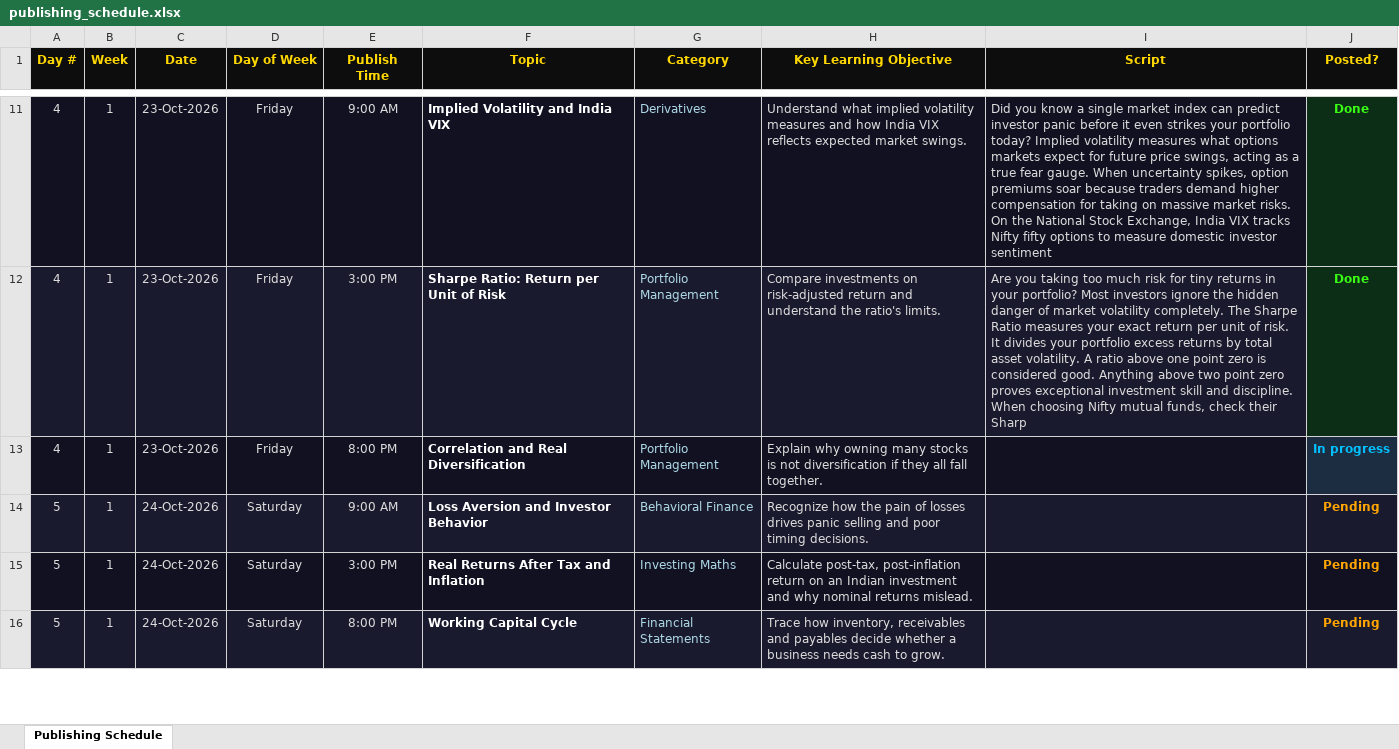
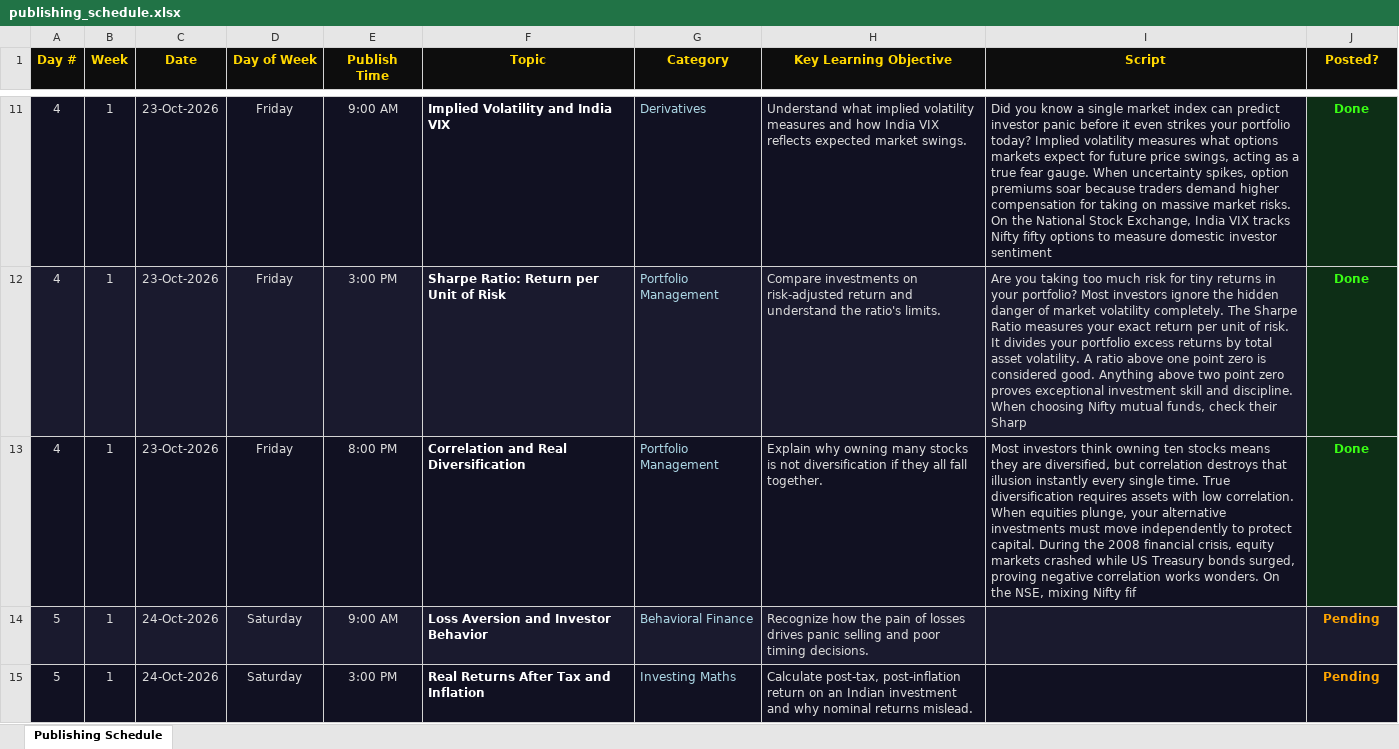
Before and after one commit to Abhishek-Aryan/Finance-shorts, an Excel workbook: data/publishing_schedule.xlsx, sheet Publishing Schedule, drawn as a sheet; only a part is shown, gaps mark what is left out; the shorter side is filled out with more unchanged rows; values as stored, in another font and other column widths than the file's, no borders; the diff names each change by its address in the sheet, - before the commit and + after, or states it on an @@ line.

```diff
--- a/data/publishing_schedule.xlsx (sheet Publishing Schedule)
+++ b/data/publishing_schedule.xlsx (sheet Publishing Schedule)
-I13 (Script): (empty)
+I13 (Script): Most investors think owning ten stocks means they are diversified, but correlation destroys that illusion instantly every single time. True diversification requires assets with low correlation. When equities plunge, your alternative investments must move independently to protect capital. During the 2008 financial crisis, equity markets crashed while US Treasury bonds surged, proving negative correlation works wonders. On the NSE, mixing Nifty fif
-J13 (Posted?): In progress
+J13 (Posted?): Done
@@ J13 fill: #1C2D42 → #0D2E16, text colour: #00BFFF → #39FF14 @@
```
Also changed, not shown: 1 other file.
